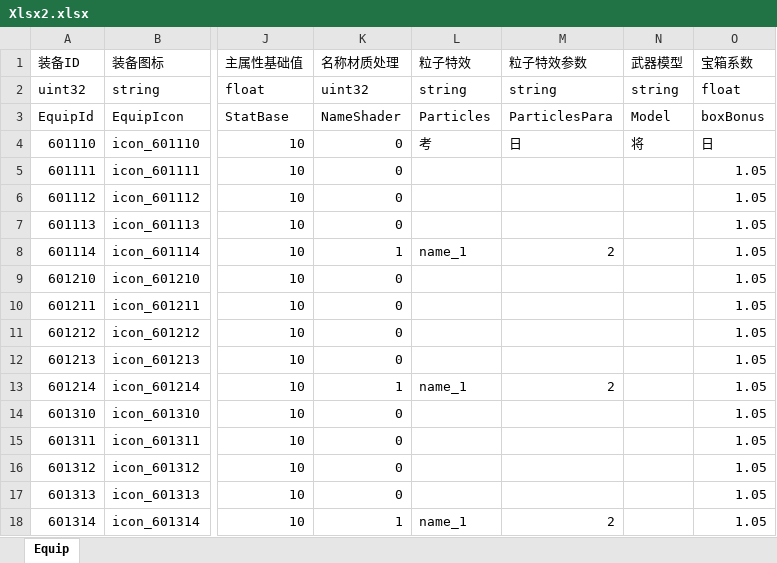
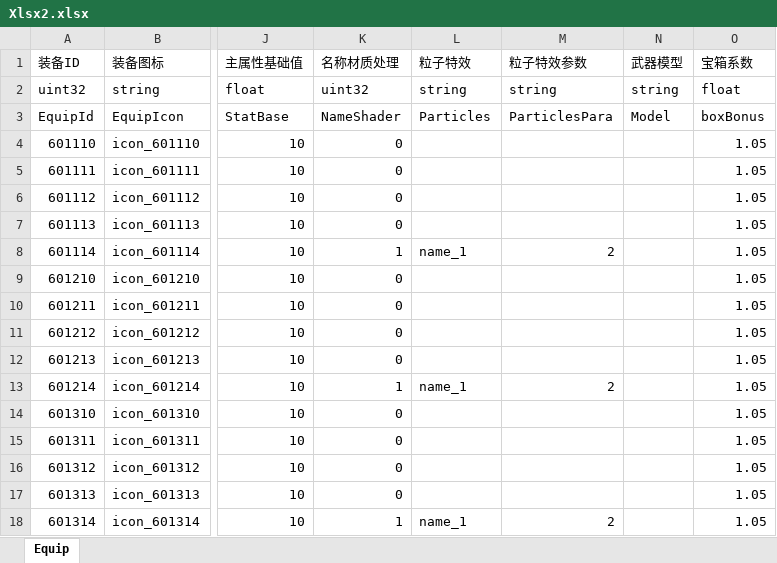
Before and after one commit to RickJiangShu/ConfigManager-Example, an Excel workbook: Assets/Example/Configs/Xlsx/Xlsx2.xlsx, sheet Equip, drawn as a sheet; only a part is shown, gaps mark what is left out; values as stored, in another font and other column widths than the file's, no borders; the diff names each change by its address in the sheet, - before the commit and + after, or states it on an @@ line.

```diff
--- a/Assets/Example/Configs/Xlsx/Xlsx2.xlsx (sheet Equip)
+++ b/Assets/Example/Configs/Xlsx/Xlsx2.xlsx (sheet Equip)
-L4 (粒子特效): 考
+L4 (粒子特效): (empty)
-M4 (粒子特效参数): 日
+M4 (粒子特效参数): (empty)
-N4 (武器模型): 将
+N4 (武器模型): (empty)
-O4 (宝箱系数): 日
+O4 (宝箱系数): 1.05
```
Also changed, not shown: Assets/Example/Configs/Xlsx/Xlsx1.xlsx, 34 other files.
